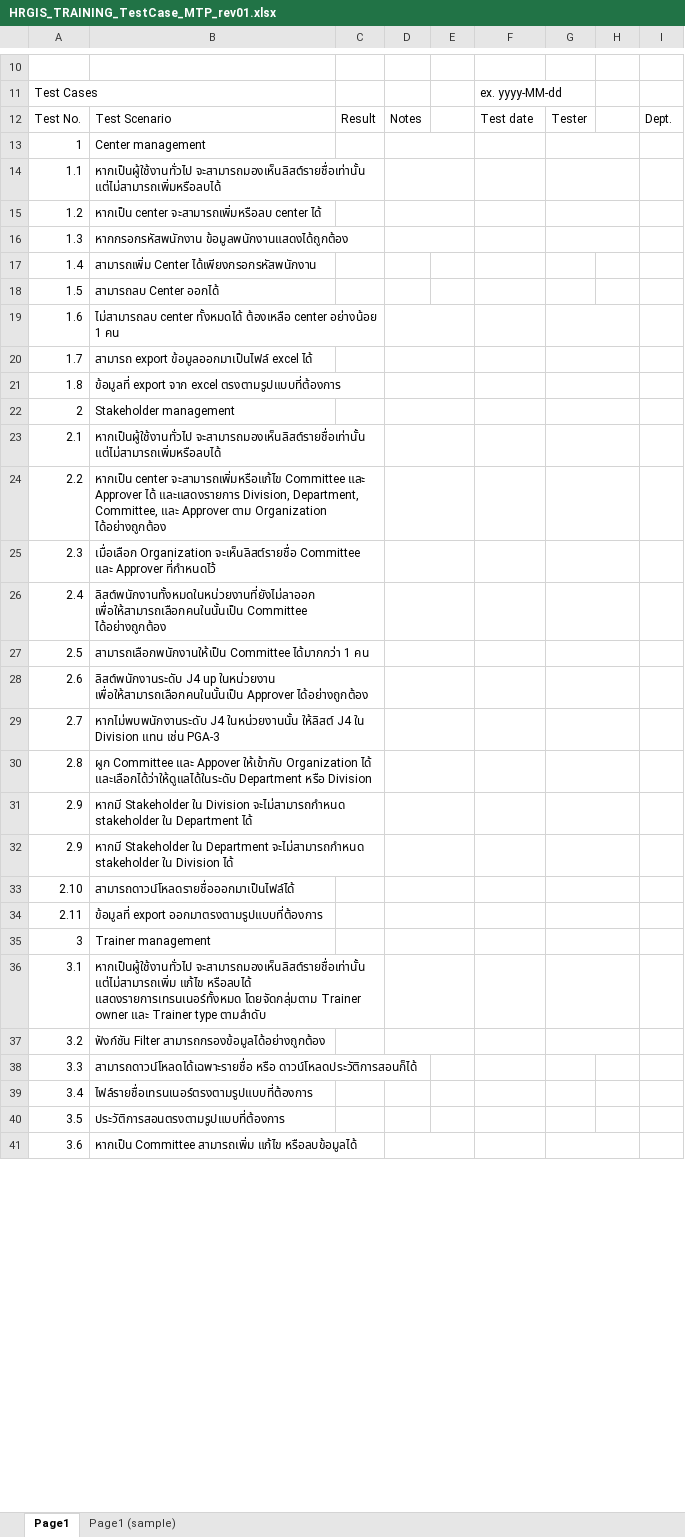
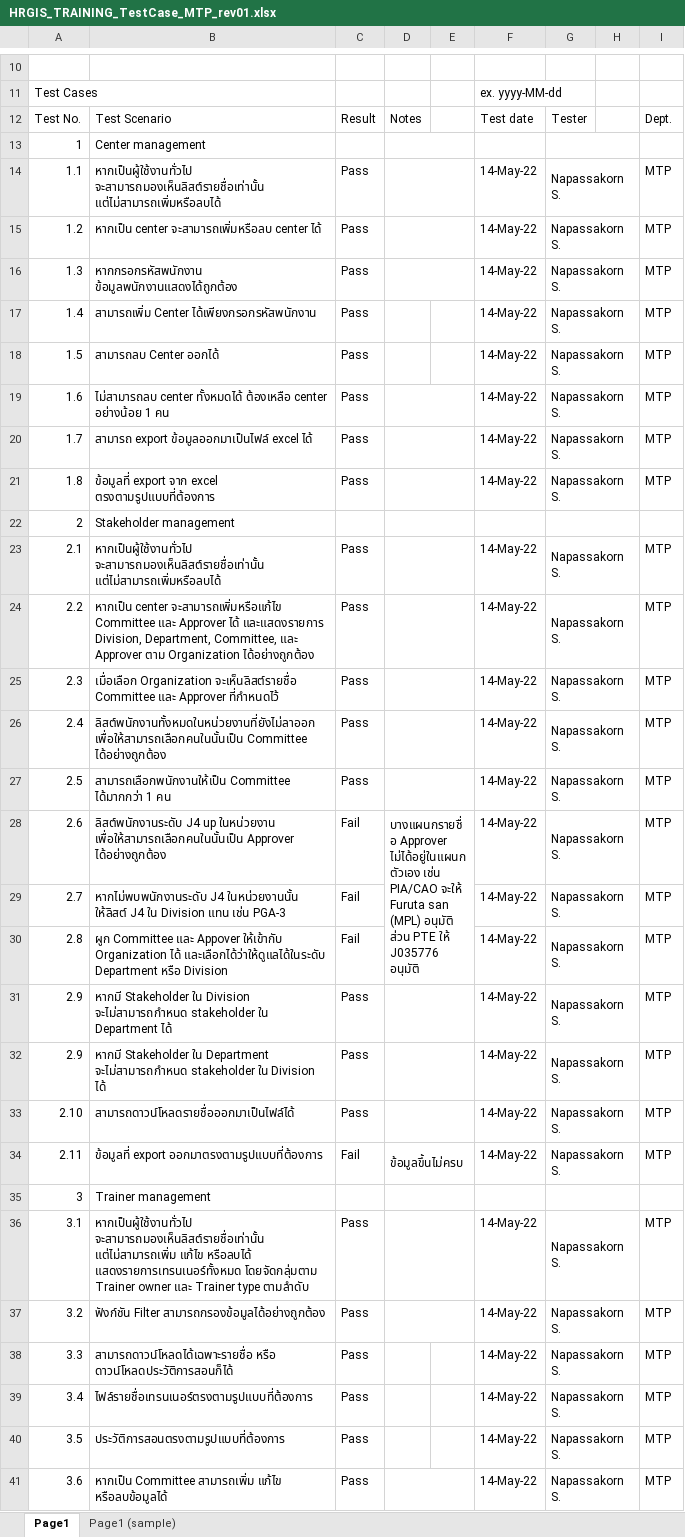
Before and after one commit to kanchanaduck/SYS, an Excel workbook: BN/wwwroot/Database/HRGIS_TRAINING_TestCase_MTP_rev01.xlsx, sheet Page1, drawn as a sheet; only a part is shown, gaps mark what is left out; values as stored, in another font and other column widths than the file's, no cell formats; conditional formats not drawn; removed rows and columns are numbered as before the commit, all else as after; ↵ is a line break in a cell; the diff covers the shown part only; the diff names each change by its address in the sheet, - before the commit and + after, or states it on an @@ line.

```diff
--- a/BN/wwwroot/Database/HRGIS_TRAINING_TestCase_MTP_rev01.xlsx (sheet Page1)
+++ b/BN/wwwroot/Database/HRGIS_TRAINING_TestCase_MTP_rev01.xlsx (sheet Page1)
-C14:C21: (empty)
+C14:C21: Pass
-F14:F21: (empty)
+F14:F21: 14-May-22
-G14:G21: (empty)
+G14:G21: Napassakorn S.
-I14:I21: (empty)
+I14:I21: MTP
+G17:H17 merged
+G18:H18 merged
-C23:C27: (empty)
+C23:C27: Pass
-F23:F34: (empty)
+F23:F34: 14-May-22
-G23:G34: (empty)
+G23:G34: Napassakorn S.
-I23:I34: (empty)
+I23:I34: MTP
-C28:C30: (empty)
+C28:C30: Fail
-D28: (empty)
+D28: บางแผนกรายชื่อ Approver ไม่ได้อยู่ในแผนกตัวเอง เช่น PIA/CAO จะให้ Furuta san (MPL) อนุมัติ ↵ ส่วน PTE ให้ J035776 อนุมัติ
-D28:E28 merged
+D28:E30 merged
-D29:E29 merged
-D30:E30 merged
-C31:C33: (empty)
+C31:C33: Pass
-C34: (empty)
+C34: Fail
-D34: (empty)
+D34: ข้อมูลขึ้นไม่ครบ
-C36:C41: (empty)
+C36:C41: Pass
-F36:F41: (empty)
+F36:F41: 14-May-22
-G36:G41: (empty)
+G36:G41: Napassakorn S.
-I36:I41: (empty)
+I36:I41: MTP
+G38:H38 merged
+G39:H39 merged
+G40:H40 merged
```
Also changed, not shown: 16 added rows, 9 removed rows, 256 edited cells and merged cells elsewhere in this sheet, cell formats, 29 other files.
